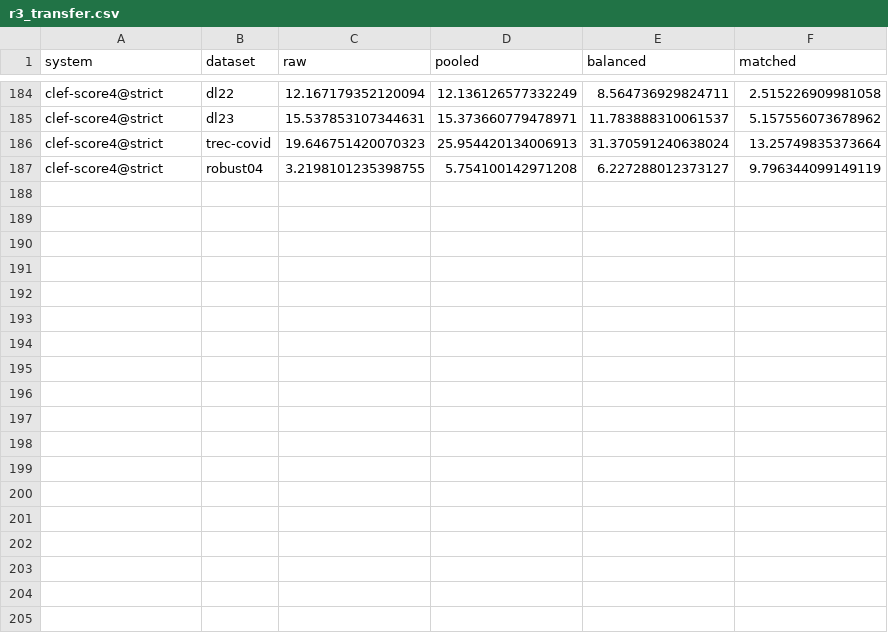
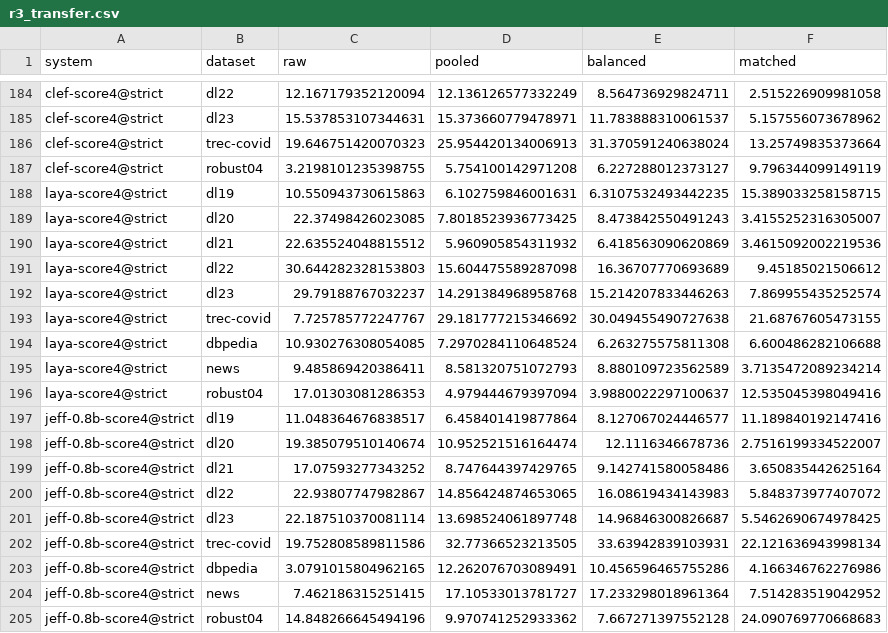
Before and after one commit to parv-bhargava/ChoiceRank, a CSV file: results/r3_transfer.csv, drawn as a sheet; only a part is shown, gaps mark what is left out; the diff names each change by its address in the sheet, - before the commit and + after, or states it on an @@ line.

```diff
--- a/results/r3_transfer.csv
+++ b/results/r3_transfer.csv
+row 188: laya-score4@strict | dl19 | 10.550943730615863 | 6.102759846001631 | 6.3107532493442235 | 15.389033258158715
+row 189: laya-score4@strict | dl20 | 22.37498426023085 | 7.8018523936773425 | 8.473842550491243 | 3.4155252316305007
+row 190: laya-score4@strict | dl21 | 22.635524048815512 | 5.960905854311932 | 6.418563090620869 | 3.4615092002219536
+row 191: laya-score4@strict | dl22 | 30.644282328153803 | 15.604475589287098 | 16.36707770693689 | 9.45185021506612
+row 192: laya-score4@strict | dl23 | 29.79188767032237 | 14.291384968958768 | 15.214207833446263 | 7.869955435252574
+row 193: laya-score4@strict | trec-covid | 7.725785772247767 | 29.181777215346692 | 30.049455490727638 | 21.68767605473155
+row 194: laya-score4@strict | dbpedia | 10.930276308054085 | 7.2970284110648524 | 6.263275575811308 | 6.600486282106688
+row 195: laya-score4@strict | news | 9.485869420386411 | 8.581320751072793 | 8.880109723562589 | 3.7135472089234214
+row 196: laya-score4@strict | robust04 | 17.01303081286353 | 4.979444679397094 | 3.9880022297100637 | 12.535045398049416
+row 197: jeff-0.8b-score4@strict | dl19 | 11.048364676838517 | 6.458401419877864 | 8.127067024446577 | 11.189840192147416
+row 198: jeff-0.8b-score4@strict | dl20 | 19.385079510140674 | 10.952521516164474 | 12.1116346678736 | 2.7516199334522007
+row 199: jeff-0.8b-score4@strict | dl21 | 17.07593277343252 | 8.747644397429765 | 9.142741580058486 | 3.650835442625164
+row 200: jeff-0.8b-score4@strict | dl22 | 22.93807747982867 | 14.856424874653065 | 16.08619434143983 | 5.848373977407072
+row 201: jeff-0.8b-score4@strict | dl23 | 22.187510370081114 | 13.698524061897748 | 14.96846300826687 | 5.5462690674978425
+row 202: jeff-0.8b-score4@strict | trec-covid | 19.752808589811586 | 32.77366523213505 | 33.63942839103931 | 22.121636943998134
+row 203: jeff-0.8b-score4@strict | dbpedia | 3.0791015804962165 | 12.262076703089491 | 10.456596465755286 | 4.166346762276986
+row 204: jeff-0.8b-score4@strict | news | 7.462186315251415 | 17.10533013781727 | 17.233298018961364 | 7.514283519042952
+row 205: jeff-0.8b-score4@strict | robust04 | 14.848266645494196 | 9.970741252933362 | 7.667271397552128 | 24.090769770668683
```
Also changed, not shown: results/r3_calib_robust.csv, results/r3_incoll.csv, 1 other file.
